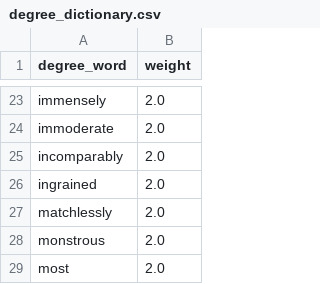
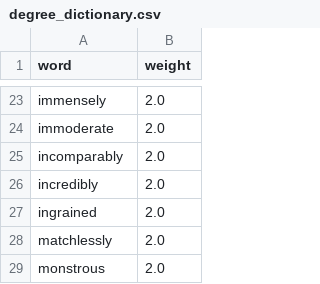
Before and after one commit to jiayu1011/TwitterDM, a CSV file: dictionaries/degree_dictionary/degree_dictionary.csv, drawn as a sheet; only a part is shown, gaps mark what is left out; the shorter side is filled out with more unchanged rows; the diff names each change by its address in the sheet, - before the commit and + after, or states it on an @@ line.

```diff
--- a/dictionaries/degree_dictionary/degree_dictionary.csv
+++ b/dictionaries/degree_dictionary/degree_dictionary.csv
-A1: degree_word
+A1: word
+row 26: incredibly | 2.0
```
Also changed, not shown: 9 other files.
